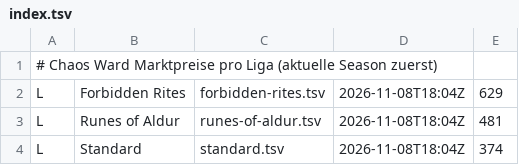
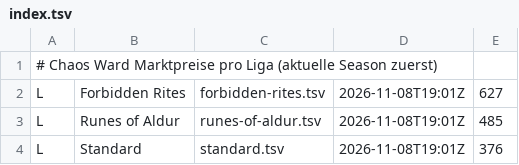
Before and after one commit to moemor/chaos-ward, a TSV file: data/market/index.tsv, drawn as a sheet.

```diff
--- a/data/market/index.tsv
+++ b/data/market/index.tsv
@@ -1,4 +1,4 @@
 # Chaos Ward Marktpreise pro Liga (aktuelle Season zuerst)
-L	Forbidden Rites	forbidden-rites.tsv	2026-11-08T18:04Z	629
-L	Runes of Aldur	runes-of-aldur.tsv	2026-11-08T18:04Z	481
-L	Standard	standard.tsv	2026-11-08T18:04Z	374
+L	Forbidden Rites	forbidden-rites.tsv	2026-11-08T19:01Z	627
+L	Runes of Aldur	runes-of-aldur.tsv	2026-11-08T19:01Z	485
+L	Standard	standard.tsv	2026-11-08T19:01Z	376
```
Also changed, not shown: data/market/forbidden-rites.tsv, data/market/runes-of-aldur.tsv, 1 other file.
